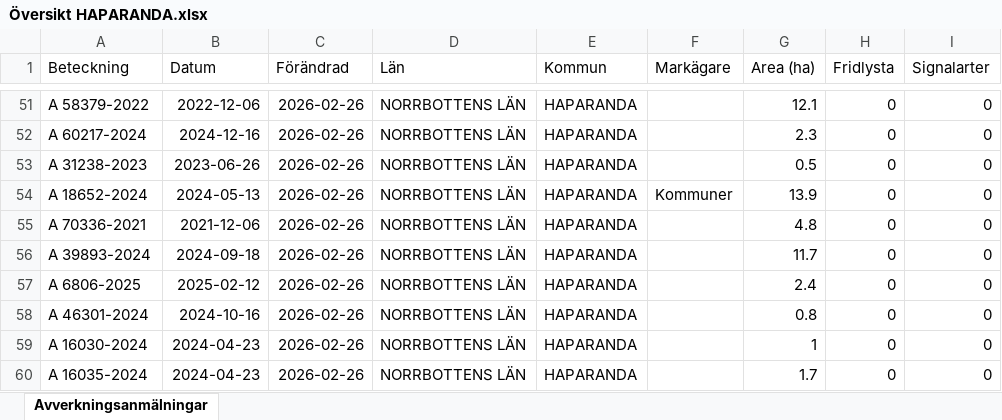
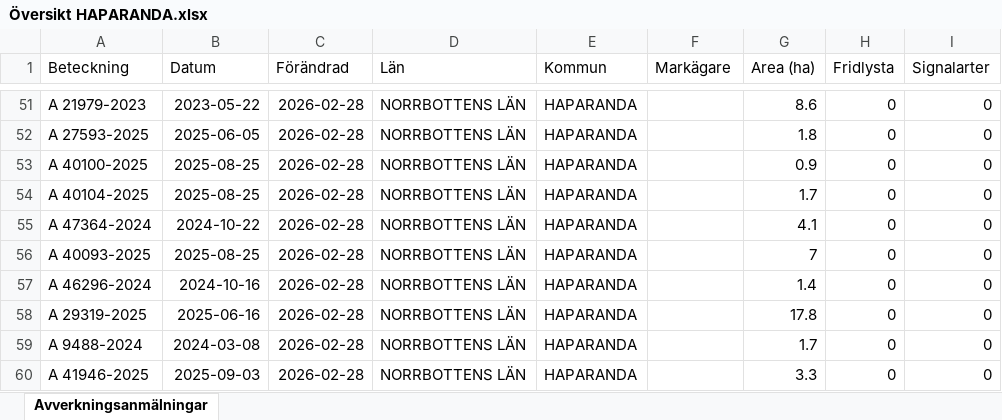
Before and after one commit to klasma/Logging_2583, an Excel workbook: Översikt HAPARANDA.xlsx, sheet Avverkningsanmälningar, drawn as a sheet; only a part is shown, gaps mark what is left out; values as stored, in another font and other column widths than the file's, no borders; the diff covers the shown part only; the diff names each change by its address in the sheet, - before the commit and + after, or states it on an @@ line.

```diff
--- a/Översikt HAPARANDA.xlsx (sheet Avverkningsanmälningar)
+++ b/Översikt HAPARANDA.xlsx (sheet Avverkningsanmälningar)
-A51 (Beteckning): A 58379-2022
+A51 (Beteckning): A 21979-2023
-B51 (Datum): 2022-12-06
+B51 (Datum): 2023-05-22
-C51:C60 (Förändrad): 2026-02-26
+C51:C60 (Förändrad): 2026-02-28
-G51 (Area (ha)): 12.1
+G51 (Area (ha)): 8.6
-A52 (Beteckning): A 60217-2024
+A52 (Beteckning): A 27593-2025
-B52 (Datum): 2024-12-16
+B52 (Datum): 2025-06-05
-G52 (Area (ha)): 2.3
+G52 (Area (ha)): 1.8
-A53 (Beteckning): A 31238-2023
+A53 (Beteckning): A 40100-2025
-B53 (Datum): 2023-06-26
+B53 (Datum): 2025-08-25
-G53 (Area (ha)): 0.5
+G53 (Area (ha)): 0.9
-A54 (Beteckning): A 18652-2024
+A54 (Beteckning): A 40104-2025
-B54 (Datum): 2024-05-13
+B54 (Datum): 2025-08-25
-F54 (Markägare): Kommuner
+F54 (Markägare): (empty)
-G54 (Area (ha)): 13.9
+G54 (Area (ha)): 1.7
-A55 (Beteckning): A 70336-2021
+A55 (Beteckning): A 47364-2024
-B55 (Datum): 2021-12-06
+B55 (Datum): 2024-10-22
-G55 (Area (ha)): 4.8
+G55 (Area (ha)): 4.1
-A56 (Beteckning): A 39893-2024
+A56 (Beteckning): A 40093-2025
-B56 (Datum): 2024-09-18
+B56 (Datum): 2025-08-25
-G56 (Area (ha)): 11.7
+G56 (Area (ha)): 7
-A57 (Beteckning): A 6806-2025
+A57 (Beteckning): A 46296-2024
-B57 (Datum): 2025-02-12
+B57 (Datum): 2024-10-16
-G57 (Area (ha)): 2.4
+G57 (Area (ha)): 1.4
-A58 (Beteckning): A 46301-2024
+A58 (Beteckning): A 29319-2025
-B58 (Datum): 2024-10-16
+B58 (Datum): 2025-06-16
-G58 (Area (ha)): 0.8
+G58 (Area (ha)): 17.8
-A59 (Beteckning): A 16030-2024
+A59 (Beteckning): A 9488-2024
-B59 (Datum): 2024-04-23
+B59 (Datum): 2024-03-08
-G59 (Area (ha)): 1
+G59 (Area (ha)): 1.7
-A60 (Beteckning): A 16035-2024
+A60 (Beteckning): A 41946-2025
-B60 (Datum): 2024-04-23
+B60 (Datum): 2025-09-03
-G60 (Area (ha)): 1.7
+G60 (Area (ha)): 3.3
```
Also changed, not shown: 799 edited cells elsewhere in this sheet, artfynd/A 1855-2025 artfynd.xlsx, artfynd/A 31667-2021 artfynd.xlsx, 37 other files.
